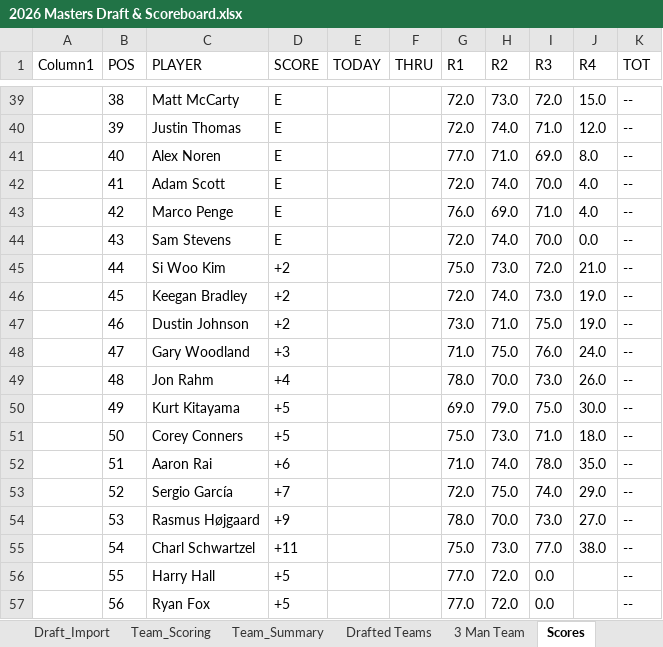
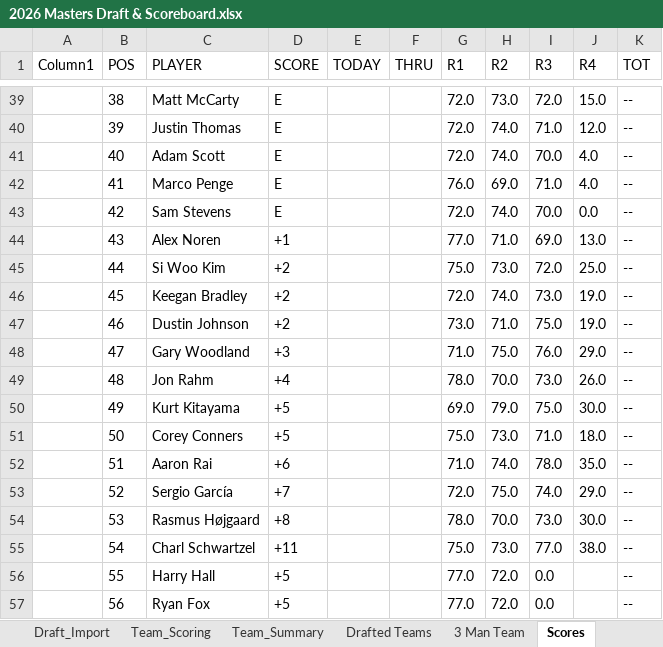
Before and after one commit to Melbs98/2026-Masters-Ctown, an Excel workbook: data/2026 Masters Draft & Scoreboard.xlsx, sheet Scores, drawn as a sheet; only a part is shown, gaps mark what is left out; values as stored, in another font and other column widths than the file's, no borders; table styles not drawn; the diff names each change by its address in the sheet, - before the commit and + after, or states it on an @@ line.

```diff
--- a/data/2026 Masters Draft & Scoreboard.xlsx (sheet Scores)
+++ b/data/2026 Masters Draft & Scoreboard.xlsx (sheet Scores)
-C41 (PLAYER): Alex Noren
+C41 (PLAYER): Adam Scott
-G41 (R1): 77.0
+G41 (R1): 72.0
-H41 (R2): 71.0
+H41 (R2): 74.0
-I41 (R3): 69.0
+I41 (R3): 70.0
-J41 (R4): 8.0
+J41 (R4): 4.0
-C42 (PLAYER): Adam Scott
+C42 (PLAYER): Marco Penge
-G42 (R1): 72.0
+G42 (R1): 76.0
-H42 (R2): 74.0
+H42 (R2): 69.0
-I42 (R3): 70.0
+I42 (R3): 71.0
-C43 (PLAYER): Marco Penge
+C43 (PLAYER): Sam Stevens
-G43 (R1): 76.0
+G43 (R1): 72.0
-H43 (R2): 69.0
+H43 (R2): 74.0
-I43 (R3): 71.0
+I43 (R3): 70.0
-J43 (R4): 4.0
+J43 (R4): 0.0
-C44 (PLAYER): Sam Stevens
+C44 (PLAYER): Alex Noren
-D44 (SCORE): E
+D44 (SCORE): +1
-G44 (R1): 72.0
+G44 (R1): 77.0
-H44 (R2): 74.0
+H44 (R2): 71.0
-I44 (R3): 70.0
+I44 (R3): 69.0
-J44 (R4): 0.0
+J44 (R4): 13.0
-J45 (R4): 21.0
+J45 (R4): 25.0
-J48 (R4): 24.0
+J48 (R4): 29.0
-D54 (SCORE): +9
+D54 (SCORE): +8
-J54 (R4): 27.0
+J54 (R4): 30.0
```
Also changed, not shown: 3 other files.
